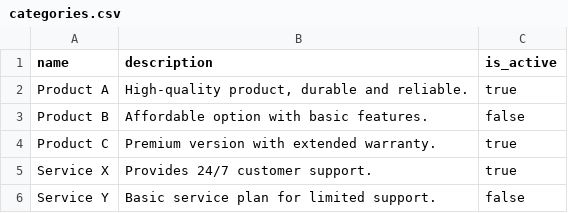
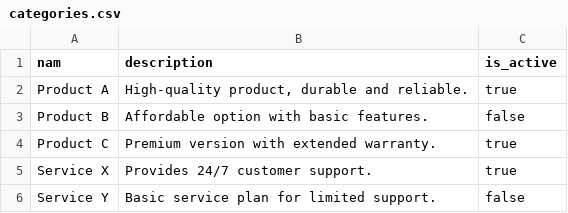
Before and after one commit to Cyclops789/solicode-laravel, a CSV file: Tutorials/Tutorial-4-5/database/seeders/categories.csv, drawn as a sheet.

```diff
--- a/Tutorials/Tutorial-4-5/database/seeders/categories.csv
+++ b/Tutorials/Tutorial-4-5/database/seeders/categories.csv
@@ -1,2 +1,2 @@
-name,description,is_active
+nam,description,is_active
 Product A,"High-quality product, durable and reliable.",true
```
Also changed, not shown: 3 other files.
